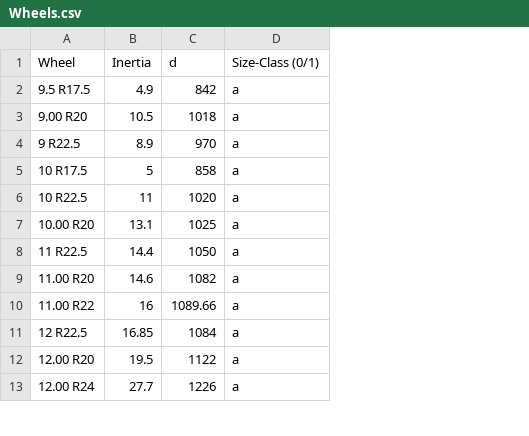
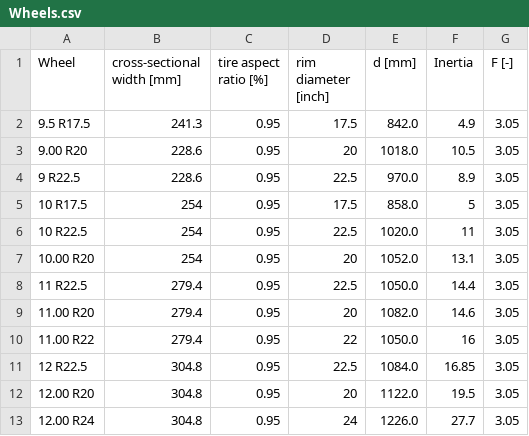
Before and after one commit to tanawadeatharva/BharatVECTO, a CSV file: Declaration/Wheels.csv, drawn as a sheet; only a part is shown; removed rows and columns are numbered as before the commit, all else as after; the diff names each change by its address in the sheet, - before the commit and + after, or states it on an @@ line.

Commit message:
upgrade declaration data for Vecto V2 (GUI only)

```diff
--- a/Declaration/Wheels.csv
+++ b/Declaration/Wheels.csv
+column B (cross-sectional width [mm]), rows 2-13: 241.3 | 228.6 | 228.6 | 254 | 254 | 254 | 279.4 | 279.4 | 279.4 | 304.8 | 304.8 | 304.8
+column C (tire aspect ratio [%]), rows 2-13: all 0.95
+column D (rim diameter [inch]), rows 2-13: 17.5 | 20 | 22.5 | 17.5 | 22.5 | 20 | 22.5 | 20 | 22 | 22.5 | 20 | 24
+column E (d [mm]), rows 2-13: 842.0 | 1018.0 | 970.0 | 858.0 | 1020.0 | 1052.0 | 1050.0 | 1082.0 | 1050.0 | 1084.0 | 1122.0 | 1226.0
-column C (d), rows 2-13: 842 | 1018 | 970 | 858 | 1020 | 1025 | 1050 | 1082 | 1089.66 | 1084 | 1122 | 1226
-column D (Size-Class (0/1)), rows 2-13: all a
+column G (F [-]), rows 2-13: all 3.05
```
Also changed, not shown: 46 other files.
